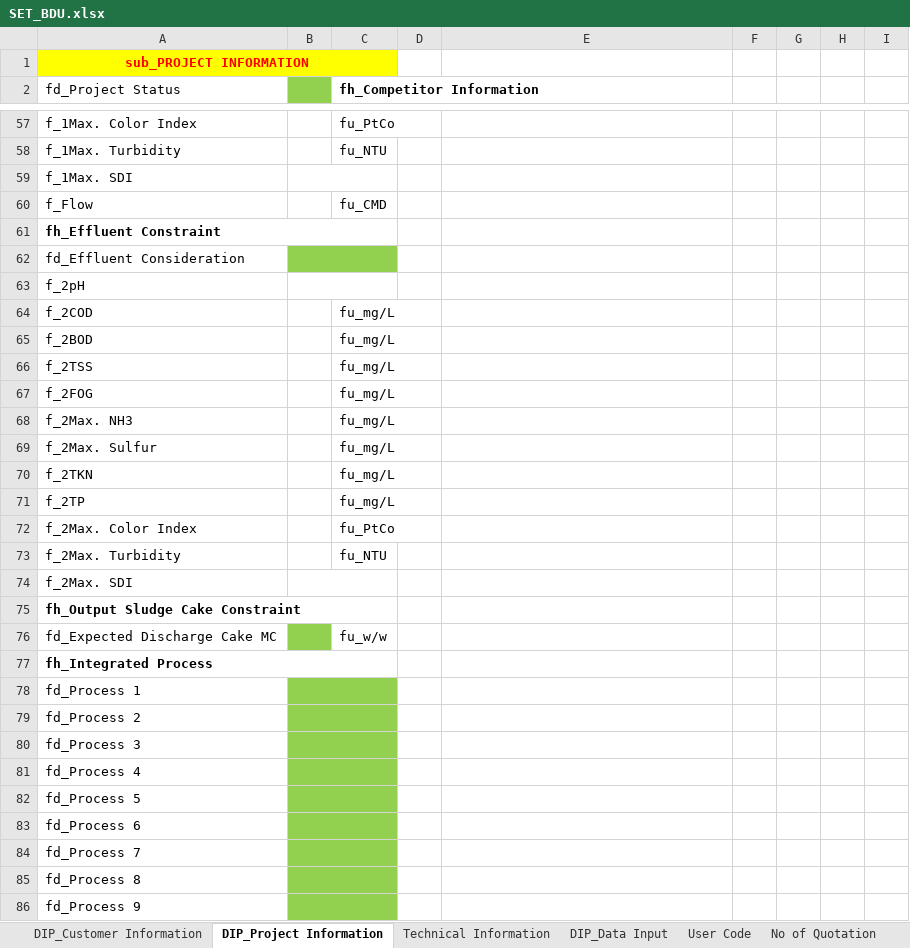
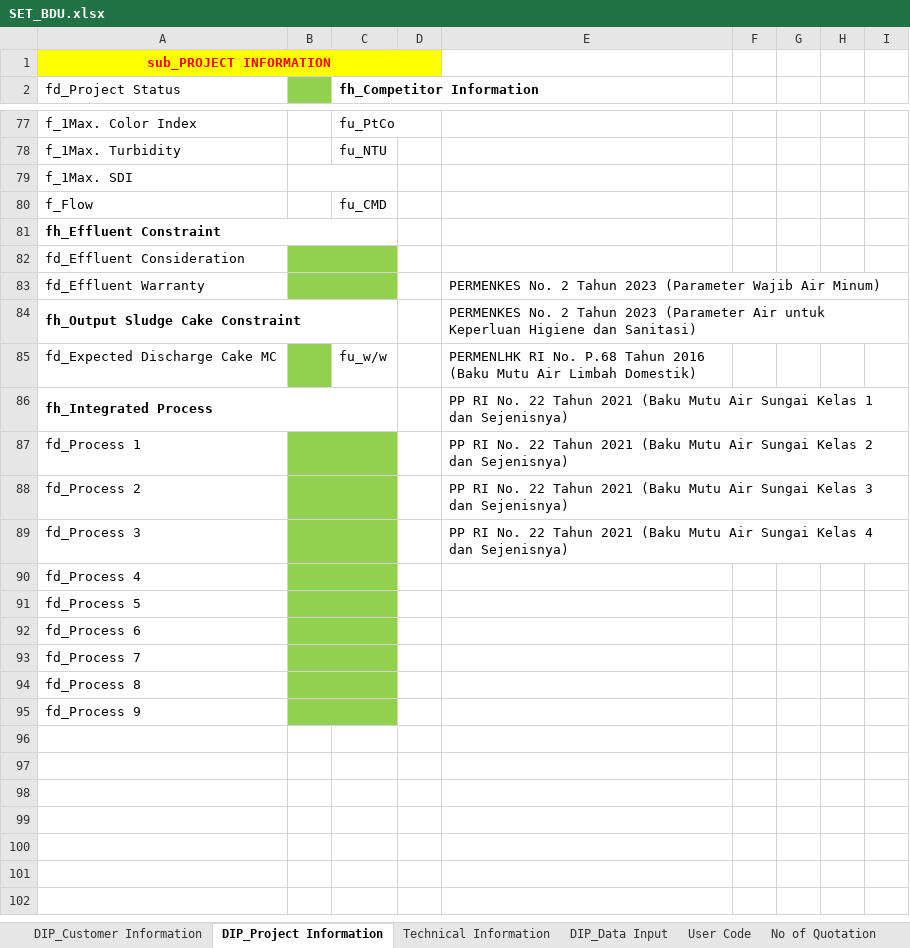
Before and after one commit to taufikhdyt01/DIAC-V, an Excel workbook: data/SET_BDU.xlsx, sheet DIP_Project Information, drawn as a sheet; only a part is shown, gaps mark what is left out; values as stored, in another font and other column widths than the file's, no borders; removed rows and columns are numbered as before the commit, all else as after; the diff covers the shown part only; the diff names each change by its address in the sheet, - before the commit and + after, or states it on an @@ line.

Commit message:
feat: add effluent options

```diff
--- a/data/SET_BDU.xlsx (sheet DIP_Project Information)
+++ b/data/SET_BDU.xlsx (sheet DIP_Project Information)
-A1:C1 merged
+A1:D1 merged
-row 63: f_2pH
-row 64: f_2COD |  | fu_mg/L
-row 65: f_2BOD |  | fu_mg/L
-row 66: f_2TSS |  | fu_mg/L
-row 67: f_2FOG |  | fu_mg/L
-row 68: f_2Max. NH3 |  | fu_mg/L
-row 69: f_2Max. Sulfur |  | fu_mg/L
-row 70: f_2TKN |  | fu_mg/L
-row 71: f_2TP |  | fu_mg/L
-row 72: f_2Max. Color Index |  | fu_PtCo
-row 73: f_2Max. Turbidity |  | fu_NTU
-row 74: f_2Max. SDI
+row 83: fd_Effluent Warranty |  |  |  | PERMENKES No. 2 Tahun 2023 (Parameter Wajib Air Minum)
-E84: (empty)
+E84: PERMENKES No. 2 Tahun 2023 (Parameter Air untuk Keperluan Higiene dan Sanitasi)
-E85: (empty)
+E85: PERMENLHK RI No. P.68 Tahun 2016 (Baku Mutu Air Limbah Domestik)
-E86: (empty)
+E86: PP RI No. 22 Tahun 2021 (Baku Mutu Air Sungai Kelas 1 dan Sejenisnya)
-E87: (empty)
+E87: PP RI No. 22 Tahun 2021 (Baku Mutu Air Sungai Kelas 2 dan Sejenisnya)
-E88: (empty)
+E88: PP RI No. 22 Tahun 2021 (Baku Mutu Air Sungai Kelas 3 dan Sejenisnya)
-E89: (empty)
+E89: PP RI No. 22 Tahun 2021 (Baku Mutu Air Sungai Kelas 4 dan Sejenisnya)
```
Also changed, not shown: 20 added rows and cell formats elsewhere in this sheet, sheet No of Quotation, formulas that keep their value, 2 other files.
